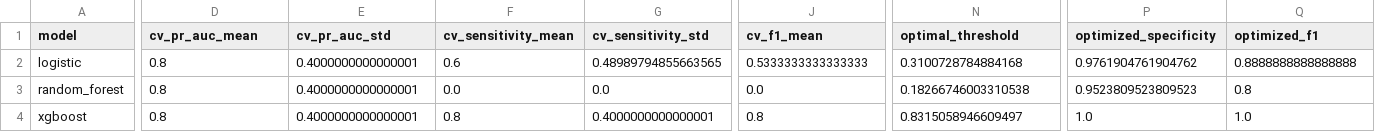
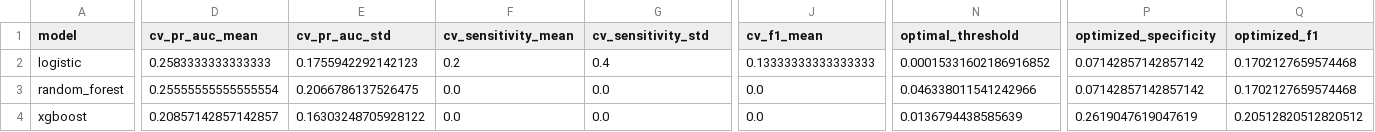
Before and after one commit to arnold117/multimodal-depression-detection, a CSV file: results/metrics/baseline_models_summary.csv, drawn as a sheet; only a part is shown, gaps mark what is left out; the diff covers the shown part only; the diff names each change by its address in the sheet, - before the commit and + after, or states it on an @@ line.

```diff
--- a/results/metrics/baseline_models_summary.csv
+++ b/results/metrics/baseline_models_summary.csv
-D2 (cv_pr_auc_mean): 0.8
+D2 (cv_pr_auc_mean): 0.2583333333333333
-E2 (cv_pr_auc_std): 0.4000000000000001
+E2 (cv_pr_auc_std): 0.1755942292142123
-F2 (cv_sensitivity_mean): 0.6
+F2 (cv_sensitivity_mean): 0.2
-G2 (cv_sensitivity_std): 0.48989794855663565
+G2 (cv_sensitivity_std): 0.4
-J2 (cv_f1_mean): 0.5333333333333333
+J2 (cv_f1_mean): 0.13333333333333333
-N2 (optimal_threshold): 0.3100728784884168
+N2 (optimal_threshold): 0.00015331602186916852
-P2 (optimized_specificity): 0.9761904761904762
+P2 (optimized_specificity): 0.07142857142857142
-Q2 (optimized_f1): 0.8888888888888888
+Q2 (optimized_f1): 0.1702127659574468
-D3 (cv_pr_auc_mean): 0.8
+D3 (cv_pr_auc_mean): 0.25555555555555554
-E3 (cv_pr_auc_std): 0.4000000000000001
+E3 (cv_pr_auc_std): 0.2066786137526475
-N3 (optimal_threshold): 0.18266746003310538
+N3 (optimal_threshold): 0.046338011541242966
-P3 (optimized_specificity): 0.9523809523809523
+P3 (optimized_specificity): 0.07142857142857142
-Q3 (optimized_f1): 0.8
+Q3 (optimized_f1): 0.1702127659574468
-D4 (cv_pr_auc_mean): 0.8
+D4 (cv_pr_auc_mean): 0.20857142857142857
-E4 (cv_pr_auc_std): 0.4000000000000001
+E4 (cv_pr_auc_std): 0.16303248705928122
-F4 (cv_sensitivity_mean): 0.8
+F4 (cv_sensitivity_mean): 0.0
-G4 (cv_sensitivity_std): 0.4000000000000001
+G4 (cv_sensitivity_std): 0.0
-J4 (cv_f1_mean): 0.8
+J4 (cv_f1_mean): 0.0
-N4 (optimal_threshold): 0.8315058946609497
+N4 (optimal_threshold): 0.0136794438585639
-P4 (optimized_specificity): 1.0
+P4 (optimized_specificity): 0.2619047619047619
-Q4 (optimized_f1): 1.0
+Q4 (optimized_f1): 0.20512820512820512
```
Also changed, not shown: 2 edited cells elsewhere in this file, results/models/logistic_baseline_feature_importance.csv, results/models/random_forest_baseline_feature_importance.csv, 50 other files.
